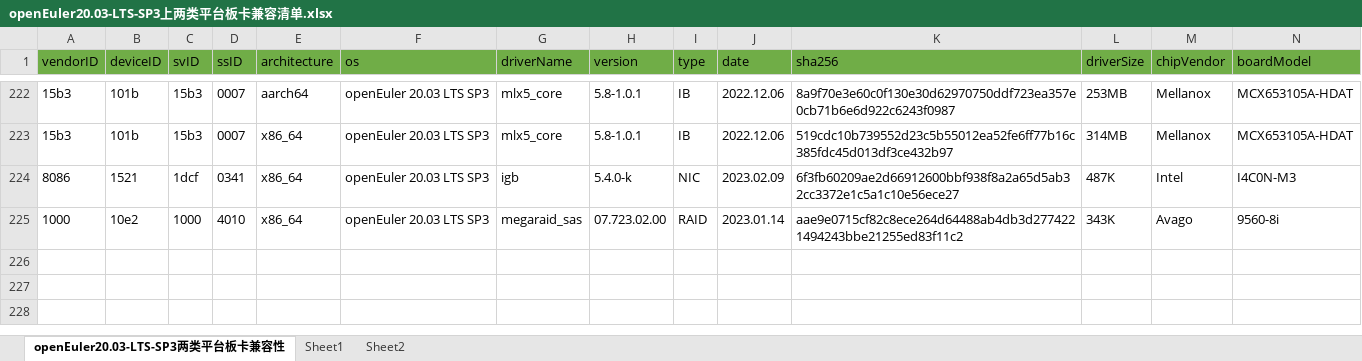
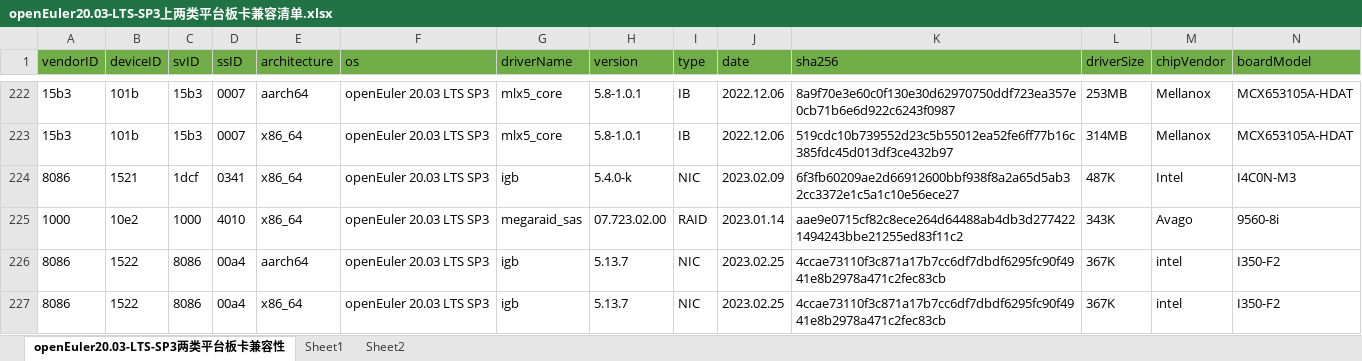
Before and after one commit to tttomorrow/euler-portal, an Excel workbook: data/compatibility/openEuler20.03-LTS-SP3上两类平台板卡兼容清单.xlsx, sheet openEuler20.03-LTS-SP3两类平台板卡兼容性, drawn as a sheet; only a part is shown, gaps mark what is left out; values as stored, in another font and other column widths than the file's, no borders; rows hold the shown columns only; the diff names each change by its address in the sheet, - before the commit and + after, or states it on an @@ line.

```diff
--- a/data/compatibility/openEuler20.03-LTS-SP3上两类平台板卡兼容清单.xlsx (sheet openEuler20.03-LTS-SP3两类平台板卡兼容性)
+++ b/data/compatibility/openEuler20.03-LTS-SP3上两类平台板卡兼容清单.xlsx (sheet openEuler20.03-LTS-SP3两类平台板卡兼容性)
+row 226: 8086 | 1522 | 8086 | 00a4 | aarch64 | openEuler 20.03 LTS SP3 | igb | 5.13.7 | NIC | 2023.02.25 | 4ccae73110f3c871a17b7cc6df7dbdf6295fc90f4941e8b2978a471c2fec83cb | 367K | intel | I350-F2
+row 227: 8086 | 1522 | 8086 | 00a4 | x86_64 | openEuler 20.03 LTS SP3 | igb | 5.13.7 | NIC | 2023.02.25 | 4ccae73110f3c871a17b7cc6df7dbdf6295fc90f4941e8b2978a471c2fec83cb | 367K | intel | I350-F2
```
Also changed, not shown: data/compatibility/openEuler22.03-LTS-SP1上两类平台板卡兼容清单.xlsx, 2 other files.
